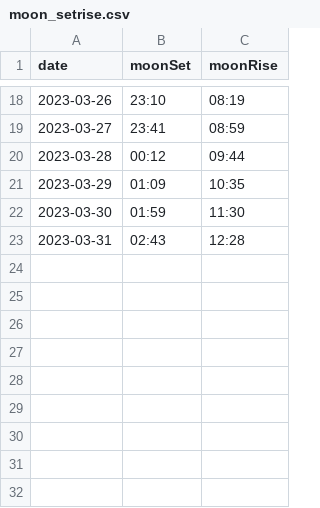
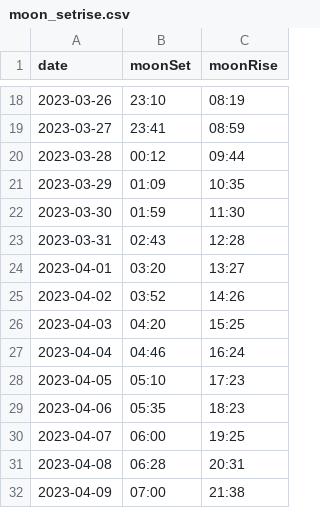
Before and after one commit to ndlopez/ndlopez.github.io, a CSV file: data/moon_setrise.csv, drawn as a sheet; only a part is shown, gaps mark what is left out; the diff names each change by its address in the sheet, - before the commit and + after, or states it on an @@ line.

Commit message:
Updated Moon times

```diff
--- a/data/moon_setrise.csv
+++ b/data/moon_setrise.csv
+row 24: 2023-04-01 | 03:20 | 13:27
+row 25: 2023-04-02 | 03:52 | 14:26
+row 26: 2023-04-03 | 04:20 | 15:25
+row 27: 2023-04-04 | 04:46 | 16:24
+row 28: 2023-04-05 | 05:10 | 17:23
+row 29: 2023-04-06 | 05:35 | 18:23
+row 30: 2023-04-07 | 06:00 | 19:25
+row 31: 2023-04-08 | 06:28 | 20:31
+row 32: 2023-04-09 | 07:00 | 21:38
```
Also changed, not shown: data/Moon_times.csv.
